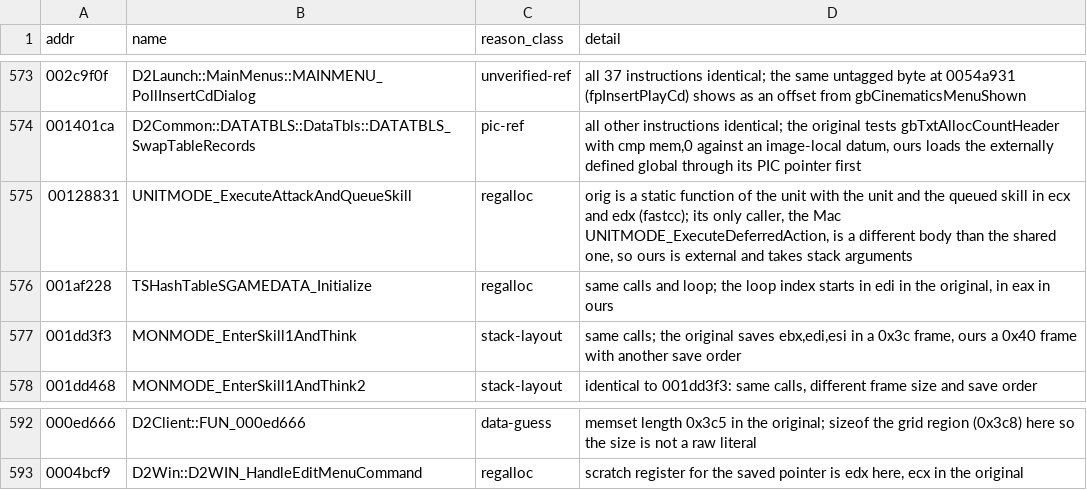
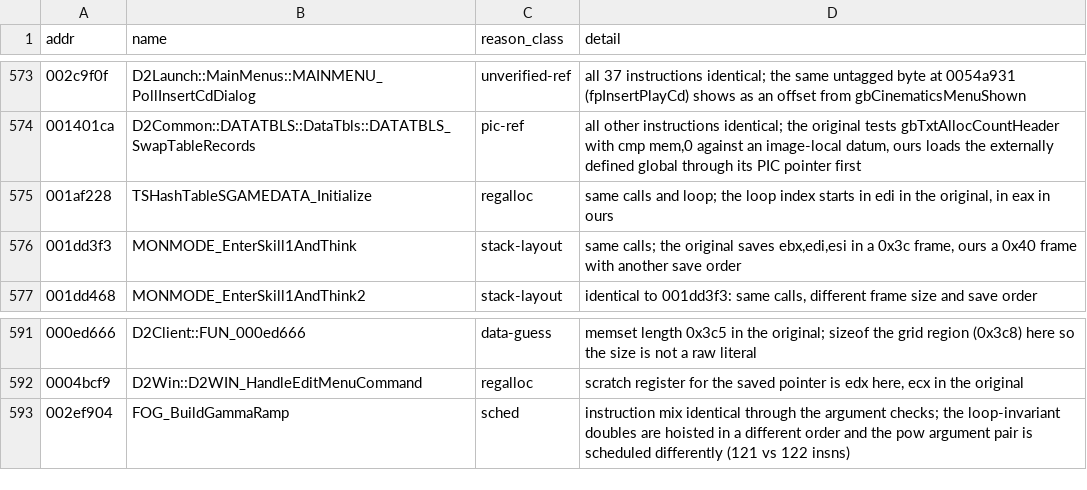
Before and after one commit to jaenster/redivivus, a TSV file: asm_matching/mac/reasons.tsv, drawn as a sheet; only a part is shown, gaps mark what is left out.

Commit message:
chore(mac): classify the ported twins; tag-shared reads unpaired.tsv

```diff
--- a/asm_matching/mac/reasons.tsv
+++ b/asm_matching/mac/reasons.tsv
@@ -574,3 +574,2 @@ addr	name	reason_class	detail
 001401ca	D2Common::DATATBLS::DataTbls::DATATBLS_SwapTableRecords	pic-ref	all other instructions identical; the original tests gbTxtAllocCountHeader with cmp mem,0 against an image-local datum, ours loads the externally defined global through its PIC pointer first
-00128831	UNITMODE_ExecuteAttackAndQueueSkill	regalloc	orig is a static function of the unit with the unit and the queued skill in ecx and edx (fastcc); its only caller, the Mac UNITMODE_ExecuteDeferredAction, is a different body than the shared one, so ours is external and takes stack arguments
 001af228	TSHashTableSGAMEDATA_Initialize	regalloc	same calls and loop; the loop index starts in edi in the original, in eax in ours
@@ -593 +592,2 @@ addr	name	reason_class	detail
 0004bcf9	D2Win::D2WIN_HandleEditMenuCommand	regalloc	scratch register for the saved pointer is edx here, ecx in the original
+002ef904	FOG_BuildGammaRamp	sched	instruction mix identical through the argument checks; the loop-invariant doubles are hoisted in a different order and the pow argument pair is scheduled differently (121 vs 122 insns)
```
Also changed, not shown: 1 other file.
